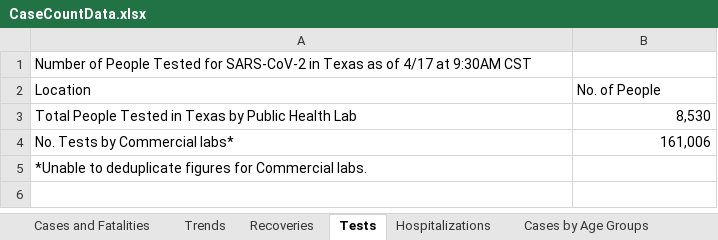
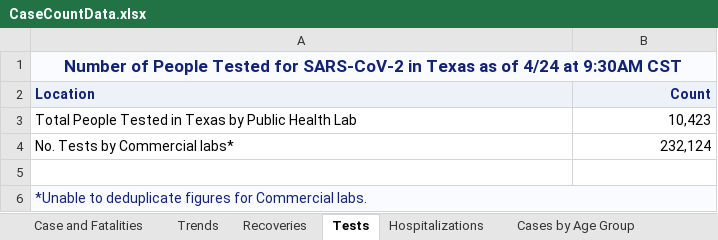
Before and after one commit to zdsteele/covidtexas, an Excel workbook: CaseCountData.xlsx, sheet Tests, drawn as a sheet; values as stored, in another font and other column widths than the file's, no borders; 1 other sheet too large or unreadable and not compared; addresses are those after the commit; the diff names each change by its address in the sheet, - before the commit and + after, or states it on an @@ line.

```diff
--- a/CaseCountData.xlsx (sheet Tests)
+++ b/CaseCountData.xlsx (sheet Tests)
-sheet tab: Cases and Fatalities
+sheet tab: Case and Fatalities
-sheet tab: Cases by Age Groups
+sheet tab: Cases by Age Group
-A1 (Location): …as of 4/17 at 9:30AM…
+A1 (Location): …as of 4/24 at 9:30AM…
-A1:B1 fill: none
+A1:B1 fill: #FAFBFE
@@ A1 bold: off → on, text colour: black → #112277, text size: larger, alignment: left → center @@
+A1:B1 merged
@@ A2:B2 bold: off → on, text colour: black → #112277, fill: none → #EDF2F9 @@
-B2: No. of People
+B2: Count
-B2 alignment: left
+B2 alignment: right
-B3 (Count): 8,530
+B3 (Count): 10,423
-B4 (Count): 161,006
+B4 (Count): 232,124
+row 5: (empty)
-A6:B6 fill: none
+A6:B6 fill: #FAFBFE
-A6 text colour: black
+A6 text colour: #112277
+A6:B6 merged
```
Also changed, not shown: sheet Case and Fatalities, sheet Fatalities by Age Group, sheet Fatalities by Race-Ethnicity, sheet Cases by RaceEthnicity, sheet Fatalities by Gender, sheet Cases by Gender, 2 more sheets, other sheet tabs, Texas COVID-19 Case Count Data by County.xlsx, 11 other files.
